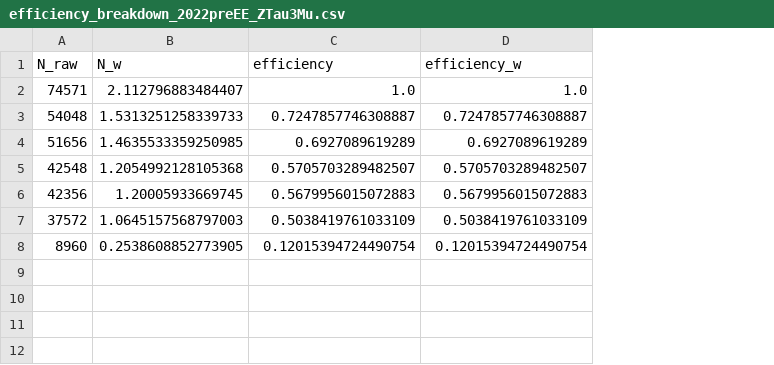
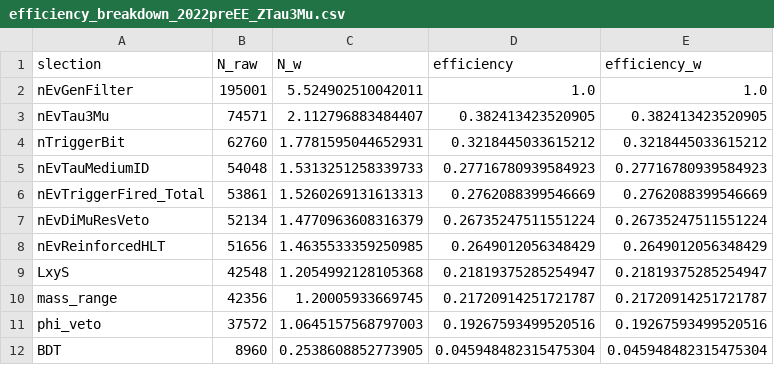
Before and after one commit to BasChiara/Tau3MuAnalysis, a CSV file: outRoot/efficiency_breakdown_2022preEE_ZTau3Mu.csv, drawn as a sheet; addresses are those after the commit; the diff names each change by its address in the sheet, - before the commit and + after, or states it on an @@ line.

```diff
--- a/outRoot/efficiency_breakdown_2022preEE_ZTau3Mu.csv
+++ b/outRoot/efficiency_breakdown_2022preEE_ZTau3Mu.csv
+column A (slection), row 3: nEvTau3Mu; row 5: nEvTauMediumID; rows 8-12: nEvReinforcedHLT | LxyS | mass_range | phi_veto | BDT
+row 2: nEvGenFilter | 195001 | 5.524902510042011 | 1.0 | 1.0
-D3 (efficiency): 1.0
+D3 (efficiency): 0.382413423520905
-E3 (efficiency_w): 1.0
+E3 (efficiency_w): 0.382413423520905
+row 4: nTriggerBit | 62760 | 1.7781595044652931 | 0.3218445033615212 | 0.3218445033615212
-D5 (efficiency): 0.7247857746308887
+D5 (efficiency): 0.27716780939584923
-E5 (efficiency_w): 0.7247857746308887
+E5 (efficiency_w): 0.27716780939584923
+row 6: nEvTriggerFired_Total | 53861 | 1.5260269131613313 | 0.2762088399546669 | 0.2762088399546669
+row 7: nEvDiMuResVeto | 52134 | 1.4770963608316379 | 0.26735247511551224 | 0.26735247511551224
-D8 (efficiency): 0.6927089619289
+D8 (efficiency): 0.2649012056348429
-E8 (efficiency_w): 0.6927089619289
+E8 (efficiency_w): 0.2649012056348429
-D9 (efficiency): 0.5705703289482507
+D9 (efficiency): 0.21819375285254947
-E9 (efficiency_w): 0.5705703289482507
+E9 (efficiency_w): 0.21819375285254947
-D10 (efficiency): 0.5679956015072883
+D10 (efficiency): 0.21720914251721787
-E10 (efficiency_w): 0.5679956015072883
+E10 (efficiency_w): 0.21720914251721787
-D11 (efficiency): 0.5038419761033109
+D11 (efficiency): 0.19267593499520516
-E11 (efficiency_w): 0.5038419761033109
+E11 (efficiency_w): 0.19267593499520516
-D12 (efficiency): 0.12015394724490754
+D12 (efficiency): 0.045948482315475304
-E12 (efficiency_w): 0.12015394724490754
+E12 (efficiency_w): 0.045948482315475304
```
Also changed, not shown: outRoot/efficiency_breakdown_2022EE_WTau3Mu.csv, outRoot/efficiency_breakdown_2022EE_ZTau3Mu.csv, 23 other files.
